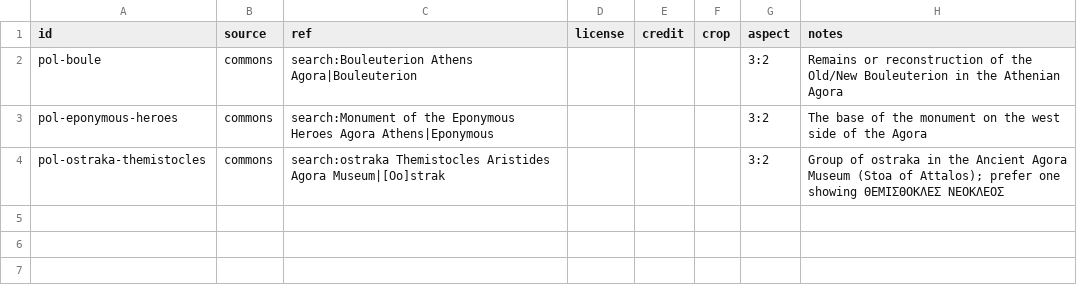
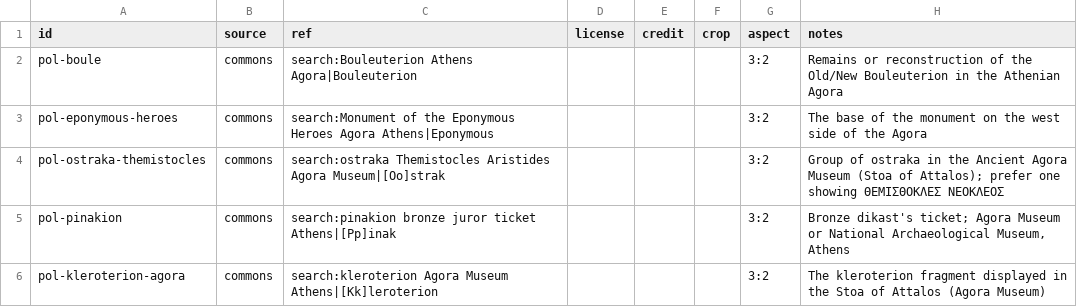
Before and after one commit to rems3n/attic-reader, a CSV file: backend/app/course_data/images/sources-pol.csv, drawn as a sheet; the diff names each change by its address in the sheet, - before the commit and + after, or states it on an @@ line.

```diff
--- a/backend/app/course_data/images/sources-pol.csv
+++ b/backend/app/course_data/images/sources-pol.csv
+row 5: pol-pinakion | commons | search:pinakion bronze juror ticket Athens|[Pp]inak |  |  |  | 3:2 | Bronze dikast's ticket; Agora Museum or National Archaeological Museum, Athens
+row 6: pol-kleroterion-agora | commons | search:kleroterion Agora Museum Athens|[Kk]leroterion |  |  |  | 3:2 | The kleroterion fragment displayed in the Stoa of Attalos (Agora Museum)
```
Also changed, not shown: backend/app/course_data/images/sources-myth.csv, backend/app/course_data/images/sources-phil.csv, 19 other files.
